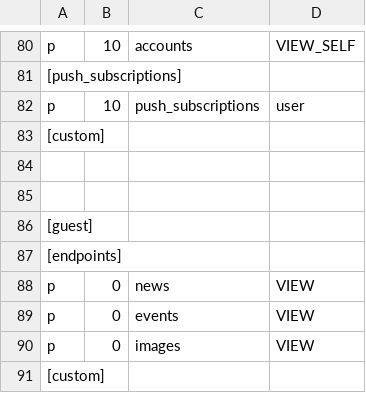
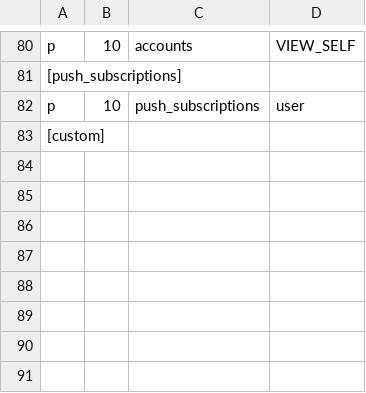
Before and after one commit to DeveloperPad/JungesMuensterschwarzachApp, a CSV file: api/static/auth/rbac_policy.csv, drawn as a sheet; only a part is shown, gaps mark what is left out.

Commit message:
Implement new push subscription creation tests Fix user push subscription endpoint definition Fix ownAccountVoter Remove explorer Remove guest permissions

```diff
--- a/api/static/auth/rbac_policy.csv
+++ b/api/static/auth/rbac_policy.csv
@@ -83,9 +83 @@ p, 10, push_subscriptions, user
 [custom]
-
-
-[guest]
-[endpoints]
-p, 0, news, VIEW
-p, 0, events, VIEW
-p, 0, images, VIEW
-[custom]
```
Also changed, not shown: 9 other files.
